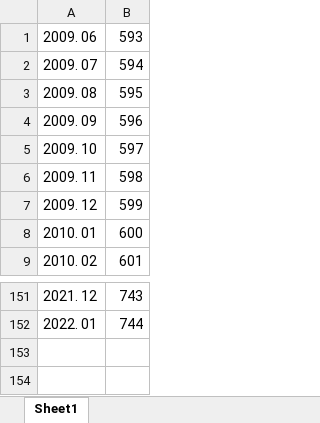
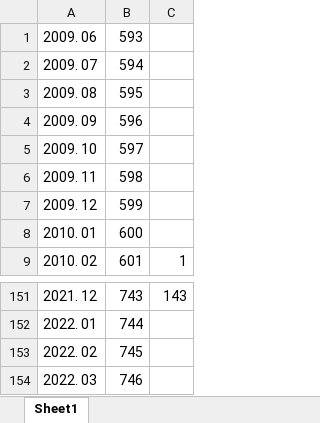
Before and after one commit to jayjeo/public, an Excel workbook: LaborShortageUSA/date number.xlsx, sheet Sheet1, drawn as a sheet; only a part is shown, gaps mark what is left out; values as stored, in another font and other column widths than the file's, no borders; the diff names each change by its address in the sheet, - before the commit and + after, or states it on an @@ line.

```diff
--- a/LaborShortageUSA/date number.xlsx (sheet Sheet1)
+++ b/LaborShortageUSA/date number.xlsx (sheet Sheet1)
+column C, row 9: 1; row 151: 143
+row 153: 2022. 02 | 745
+row 154: 2022. 03 | 746
```
